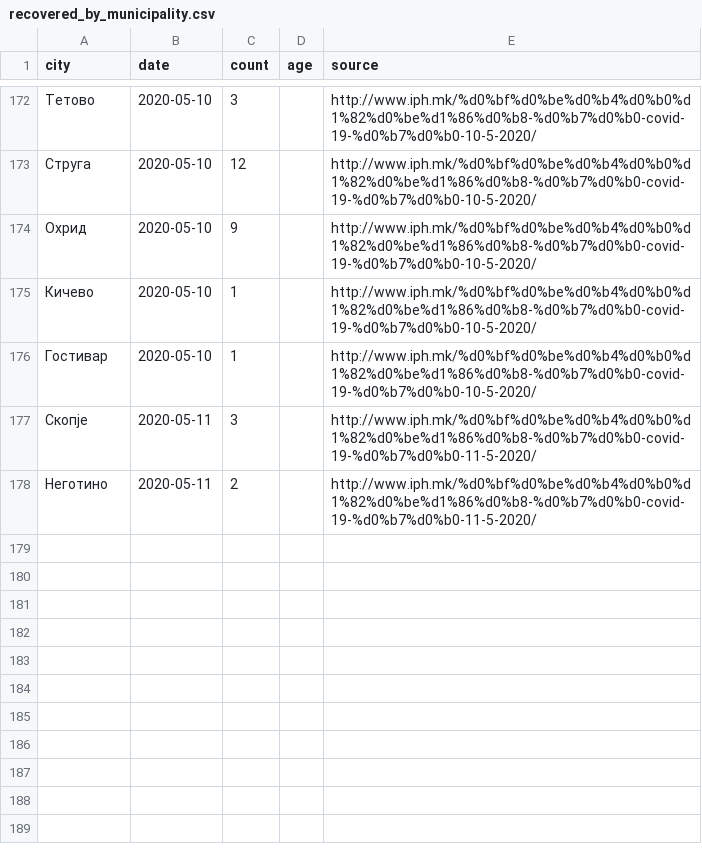
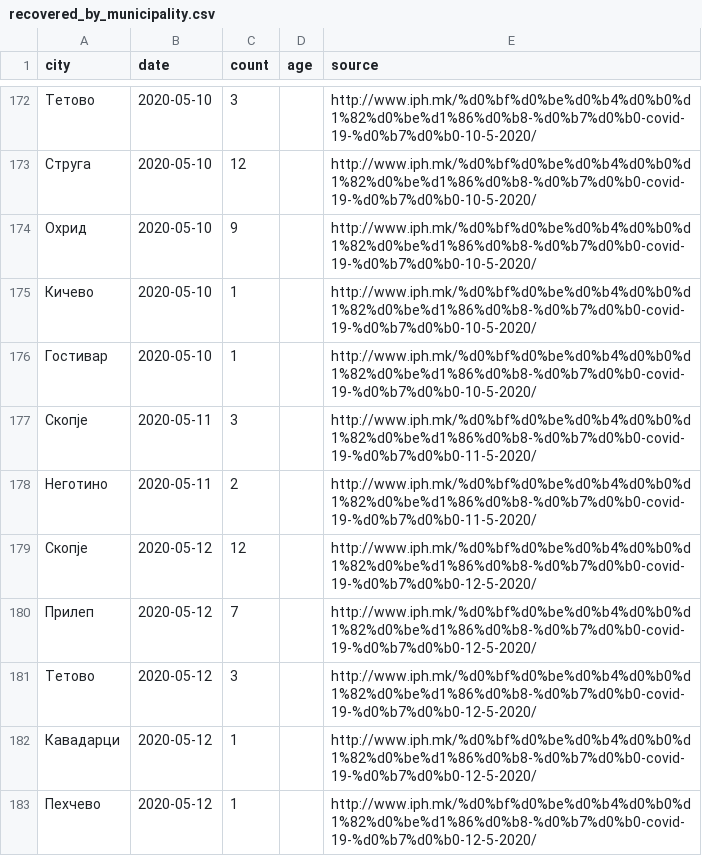
Before and after one commit to klupp/opendata, a CSV file: mk/covid19/datasets/recovered_by_municipality.csv, drawn as a sheet; only a part is shown, gaps mark what is left out.

Commit message:
update covid19 Thu 14 May 2020 02:00:27 PM CEST

```diff
--- a/mk/covid19/datasets/recovered_by_municipality.csv
+++ b/mk/covid19/datasets/recovered_by_municipality.csv
@@ -178 +178,6 @@ city,date,count,age,source
 Неготино,2020-05-11,2,,http://www.iph.mk/%d0%bf%d0%be%d0%b4%d0%b0%d1%82%d0%be%d1%86%d0%b8-%d0%b7%d0%b0-covid-19-%d0%b7%d0%b0-11-5-2020/
+Скопје,2020-05-12,12,,http://www.iph.mk/%d0%bf%d0%be%d0%b4%d0%b0%d1%82%d0%be%d1%86%d0%b8-%d0%b7%d0%b0-covid-19-%d0%b7%d0%b0-12-5-2020/
+Прилеп,2020-05-12,7,,http://www.iph.mk/%d0%bf%d0%be%d0%b4%d0%b0%d1%82%d0%be%d1%86%d0%b8-%d0%b7%d0%b0-covid-19-%d0%b7%d0%b0-12-5-2020/
+Тетово,2020-05-12,3,,http://www.iph.mk/%d0%bf%d0%be%d0%b4%d0%b0%d1%82%d0%be%d1%86%d0%b8-%d0%b7%d0%b0-covid-19-%d0%b7%d0%b0-12-5-2020/
+Кавадарци,2020-05-12,1,,http://www.iph.mk/%d0%bf%d0%be%d0%b4%d0%b0%d1%82%d0%be%d1%86%d0%b8-%d0%b7%d0%b0-covid-19-%d0%b7%d0%b0-12-5-2020/
+Пехчево,2020-05-12,1,,http://www.iph.mk/%d0%bf%d0%be%d0%b4%d0%b0%d1%82%d0%be%d1%86%d0%b8-%d0%b7%d0%b0-covid-19-%d0%b7%d0%b0-12-5-2020/
```
Also changed, not shown: mk/covid19/datasets/dead_by_municipality.csv, mk/covid19/datasets/infected_by_municipality.csv, 3 other files.
